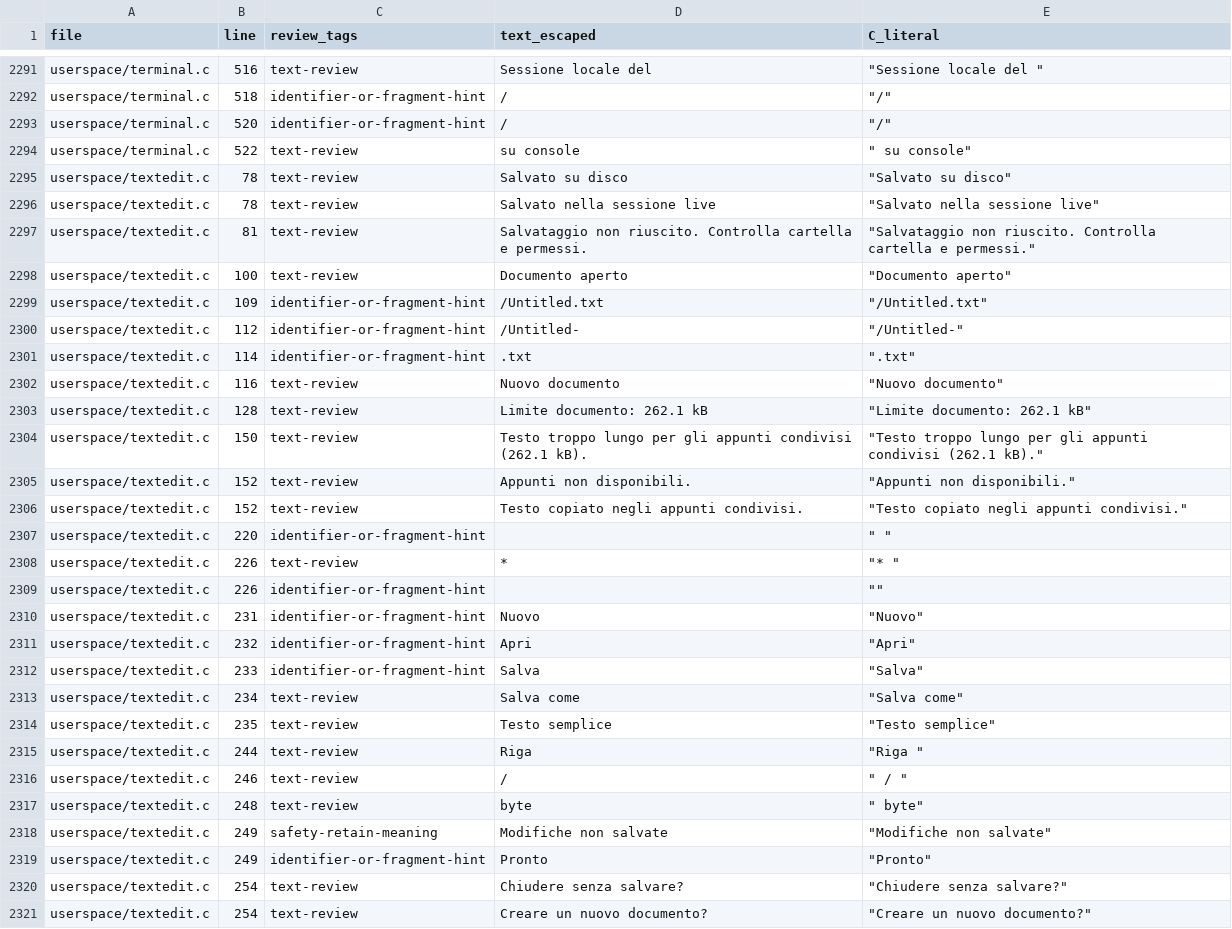
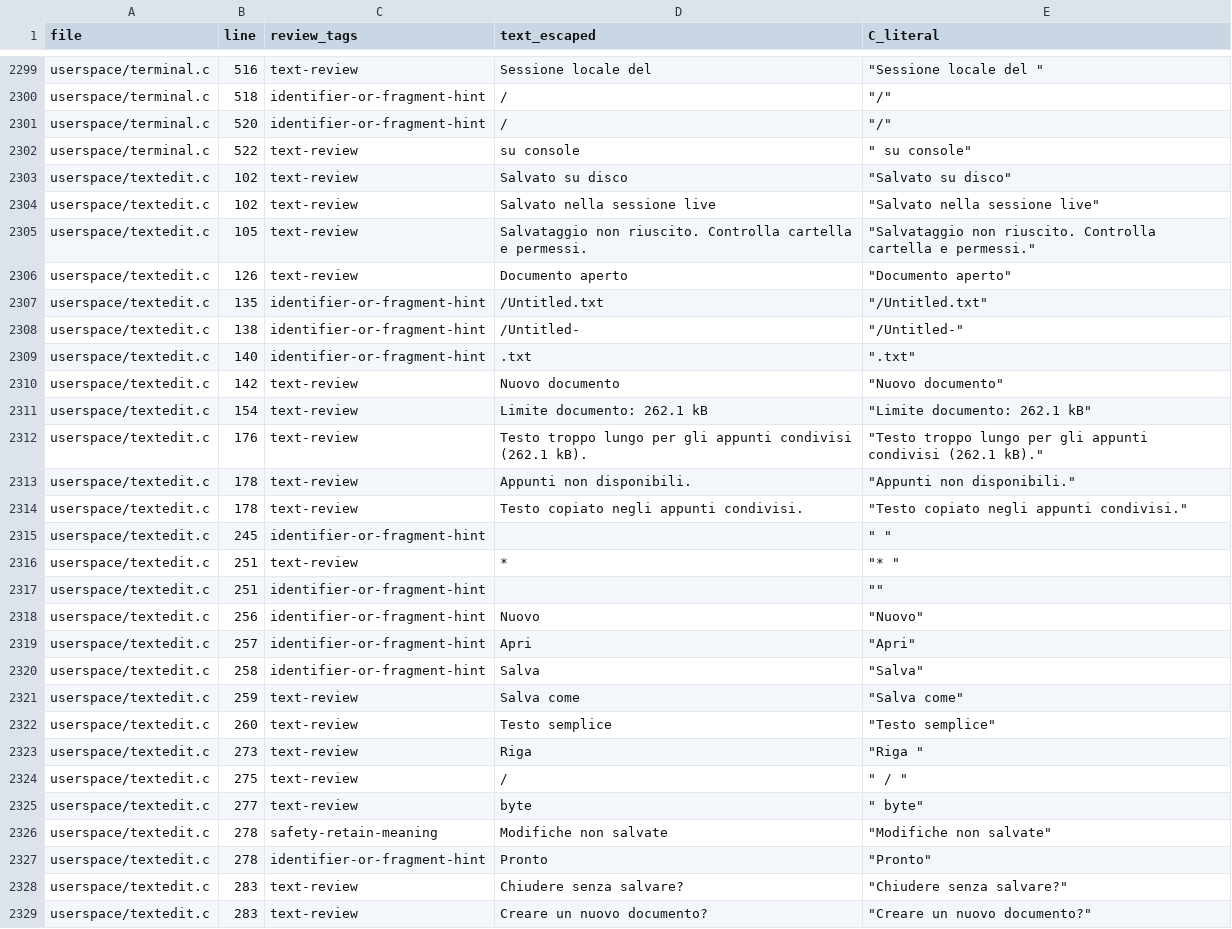
Before and after one commit to ESPNex/tinymacOS, a CSV file: tinymacOS/docs/audit-10.3/ui-strings.csv, drawn as a sheet; only a part is shown, gaps mark what is left out; the diff covers the shown part only.

```diff
--- a/tinymacOS/docs/audit-10.3/ui-strings.csv
+++ b/tinymacOS/docs/audit-10.3/ui-strings.csv
@@ -2294,28 +2302,28 @@ userspace/terminal.c,520,identifier-or-fragment-hint,/,"""/"""
 userspace/terminal.c,522,text-review, su console,""" su console"""
-userspace/textedit.c,78,text-review,Salvato su disco,"""Salvato su disco"""
-userspace/textedit.c,78,text-review,Salvato nella sessione live,"""Salvato nella sessione live"""
-userspace/textedit.c,81,text-review,Salvataggio non riuscito. Controlla cartella e permessi.,"""Salvataggio non riuscito. Controlla cartella e permessi."""
-userspace/textedit.c,100,text-review,Documento aperto,"""Documento aperto"""
-userspace/textedit.c,109,identifier-or-fragment-hint,/Untitled.txt,"""/Untitled.txt"""
-userspace/textedit.c,112,identifier-or-fragment-hint,/Untitled-,"""/Untitled-"""
-userspace/textedit.c,114,identifier-or-fragment-hint,.txt,""".txt"""
-userspace/textedit.c,116,text-review,Nuovo documento,"""Nuovo documento"""
-userspace/textedit.c,128,text-review,Limite documento: 262.1 kB,"""Limite documento: 262.1 kB"""
-userspace/textedit.c,150,text-review,Testo troppo lungo per gli appunti condivisi (262.1 kB).,"""Testo troppo lungo per gli appunti condivisi (262.1 kB)."""
-userspace/textedit.c,152,text-review,Appunti non disponibili.,"""Appunti non disponibili."""
-userspace/textedit.c,152,text-review,Testo copiato negli appunti condivisi.,"""Testo copiato negli appunti condivisi."""
-userspace/textedit.c,220,identifier-or-fragment-hint,    ,"""    """
-userspace/textedit.c,226,text-review,* ,"""* """
-userspace/textedit.c,226,identifier-or-fragment-hint,,""""""
-userspace/textedit.c,231,identifier-or-fragment-hint,Nuovo,"""Nuovo"""
-userspace/textedit.c,232,identifier-or-fragment-hint,Apri,"""Apri"""
-userspace/textedit.c,233,identifier-or-fragment-hint,Salva,"""Salva"""
-userspace/textedit.c,234,text-review,Salva come,"""Salva come"""
-userspace/textedit.c,235,text-review,Testo semplice,"""Testo semplice"""
-userspace/textedit.c,244,text-review,Riga ,"""Riga """
-userspace/textedit.c,246,text-review,   /   ,"""   /   """
-userspace/textedit.c,248,text-review, byte,""" byte"""
-userspace/textedit.c,249,safety-retain-meaning,Modifiche non salvate,"""Modifiche non salvate"""
-userspace/textedit.c,249,identifier-or-fragment-hint,Pronto,"""Pronto"""
-userspace/textedit.c,254,text-review,Chiudere senza salvare?,"""Chiudere senza salvare?"""
-userspace/textedit.c,254,text-review,Creare un nuovo documento?,"""Creare un nuovo documento?"""
+userspace/textedit.c,102,text-review,Salvato su disco,"""Salvato su disco"""
+userspace/textedit.c,102,text-review,Salvato nella sessione live,"""Salvato nella sessione live"""
+userspace/textedit.c,105,text-review,Salvataggio non riuscito. Controlla cartella e permessi.,"""Salvataggio non riuscito. Controlla cartella e permessi."""
+userspace/textedit.c,126,text-review,Documento aperto,"""Documento aperto"""
+userspace/textedit.c,135,identifier-or-fragment-hint,/Untitled.txt,"""/Untitled.txt"""
+userspace/textedit.c,138,identifier-or-fragment-hint,/Untitled-,"""/Untitled-"""
+userspace/textedit.c,140,identifier-or-fragment-hint,.txt,""".txt"""
+userspace/textedit.c,142,text-review,Nuovo documento,"""Nuovo documento"""
+userspace/textedit.c,154,text-review,Limite documento: 262.1 kB,"""Limite documento: 262.1 kB"""
+userspace/textedit.c,176,text-review,Testo troppo lungo per gli appunti condivisi (262.1 kB).,"""Testo troppo lungo per gli appunti condivisi (262.1 kB)."""
+userspace/textedit.c,178,text-review,Appunti non disponibili.,"""Appunti non disponibili."""
+userspace/textedit.c,178,text-review,Testo copiato negli appunti condivisi.,"""Testo copiato negli appunti condivisi."""
+userspace/textedit.c,245,identifier-or-fragment-hint,    ,"""    """
+userspace/textedit.c,251,text-review,* ,"""* """
+userspace/textedit.c,251,identifier-or-fragment-hint,,""""""
+userspace/textedit.c,256,identifier-or-fragment-hint,Nuovo,"""Nuovo"""
+userspace/textedit.c,257,identifier-or-fragment-hint,Apri,"""Apri"""
+userspace/textedit.c,258,identifier-or-fragment-hint,Salva,"""Salva"""
+userspace/textedit.c,259,text-review,Salva come,"""Salva come"""
+userspace/textedit.c,260,text-review,Testo semplice,"""Testo semplice"""
+userspace/textedit.c,273,text-review,Riga ,"""Riga """
+userspace/textedit.c,275,text-review,   /   ,"""   /   """
+userspace/textedit.c,277,text-review, byte,""" byte"""
+userspace/textedit.c,278,safety-retain-meaning,Modifiche non salvate,"""Modifiche non salvate"""
+userspace/textedit.c,278,identifier-or-fragment-hint,Pronto,"""Pronto"""
+userspace/textedit.c,283,text-review,Chiudere senza salvare?,"""Chiudere senza salvare?"""
+userspace/textedit.c,283,text-review,Creare un nuovo documento?,"""Creare un nuovo documento?"""
```
Also changed, not shown: 8 added rows and 49 edited cells elsewhere in this file, 33 other files.
